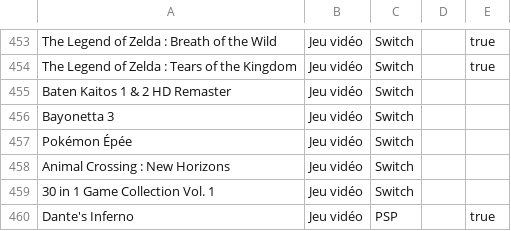
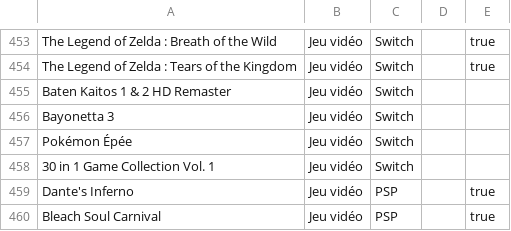
Before and after one commit to nbeschu/ludotek, a CSV file: Ludotek.Services/Resources/Input/full.csv, drawn as a sheet; only a part is shown, gaps mark what is left out; the shorter side is filled out with more unchanged rows.

Commit message:
maj liste jeux

```diff
--- a/Ludotek.Services/Resources/Input/full.csv
+++ b/Ludotek.Services/Resources/Input/full.csv
@@ -457,3 +457,2 @@ Bayonetta 3;Jeu vidéo;Switch;;
 Pokémon Épée;Jeu vidéo;Switch;;
-Animal Crossing : New Horizons;Jeu vidéo;Switch;;
 30 in 1 Game Collection Vol. 1;Jeu vidéo;Switch;;
```
